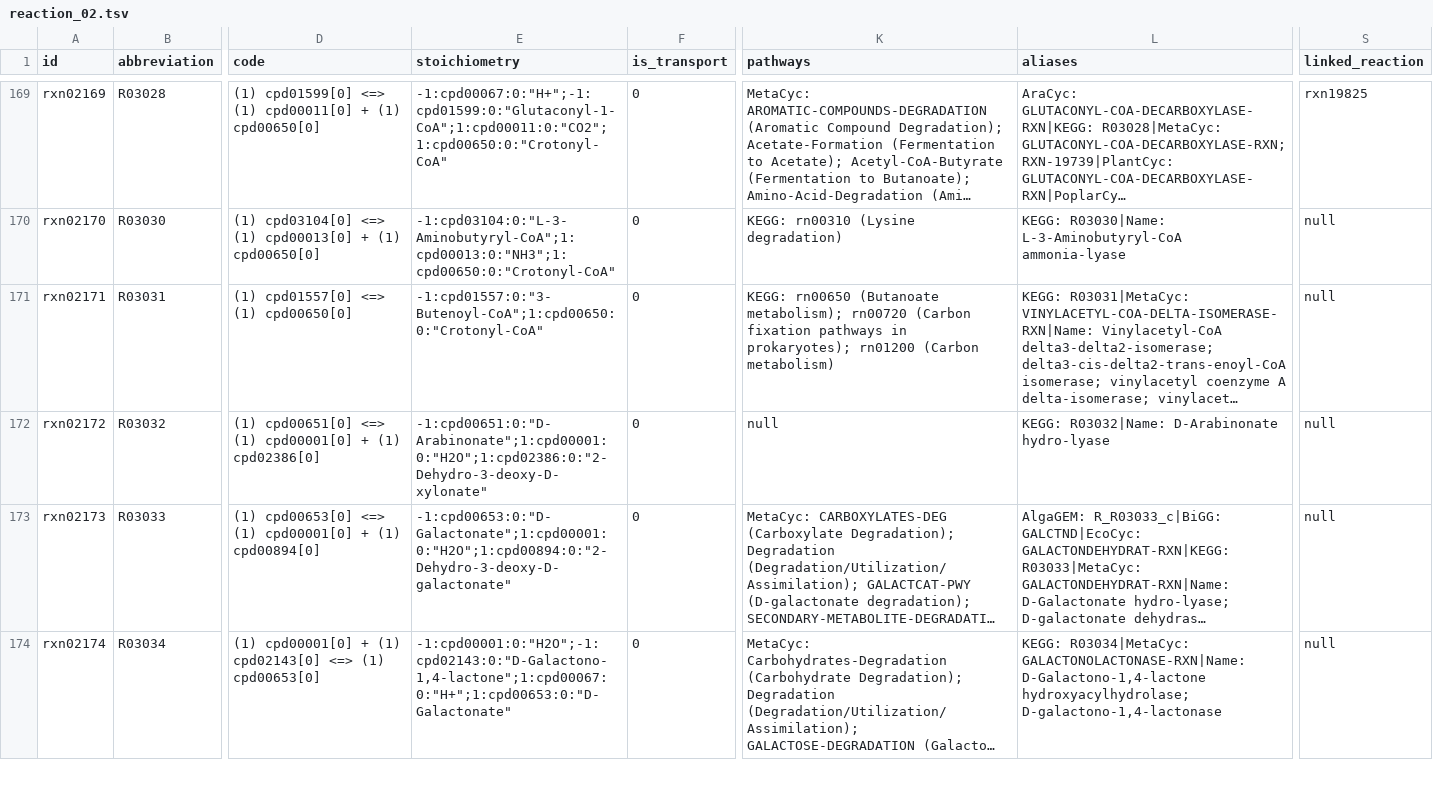
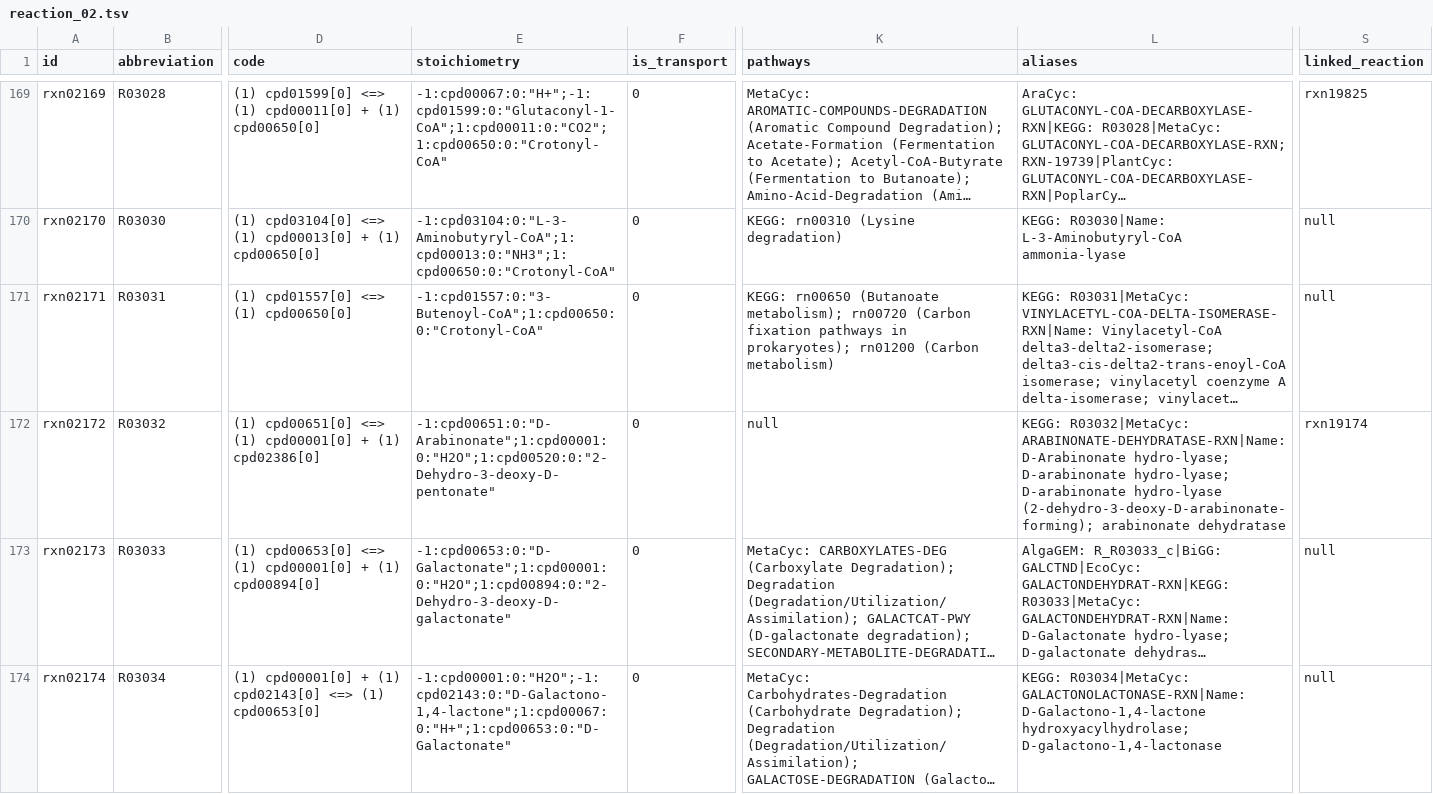
Before and after one commit to ModelSEED/ModelSEEDDatabase, a TSV file: Biochemistry/reaction_02.tsv, drawn as a sheet; only a part is shown, gaps mark what is left out; long unchanged cells end in …; the diff names each change by its address in the sheet, - before the commit and + after, or states it on an @@ line.

```diff
--- a/Biochemistry/reaction_02.tsv
+++ b/Biochemistry/reaction_02.tsv
-E172 (stoichiometry): -1:cpd00651:0:"D-Arabinonate";1:cpd00001:0:"H2O";1:cpd02386:0:"2-Dehydro-3-deoxy-D-xylonate"
+E172 (stoichiometry): -1:cpd00651:0:"D-Arabinonate";1:cpd00001:0:"H2O";1:cpd00520:0:"2-Dehydro-3-deoxy-D-pentonate"
-L172 (aliases): KEGG: R03032|Name: D-Arabinonate hydro-lyase
+L172 (aliases): KEGG: R03032|MetaCyc: ARABINONATE-DEHYDRATASE-RXN|Name: D-Arabinonate hydro-lyase; D-arabinonate hydro-lyase; D-arabinonate hydro-lyase (2-dehydro-3-deoxy-D-arabinonate-forming); arabinonate dehydratase
-S172 (linked_reaction): null
+S172 (linked_reaction): rxn19174
```
Also changed, not shown: Biochemistry/compound_00.tsv, Biochemistry/compound_02.tsv, 34 other files.
